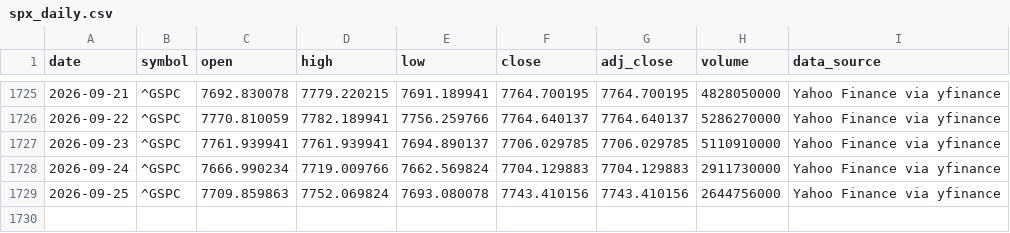
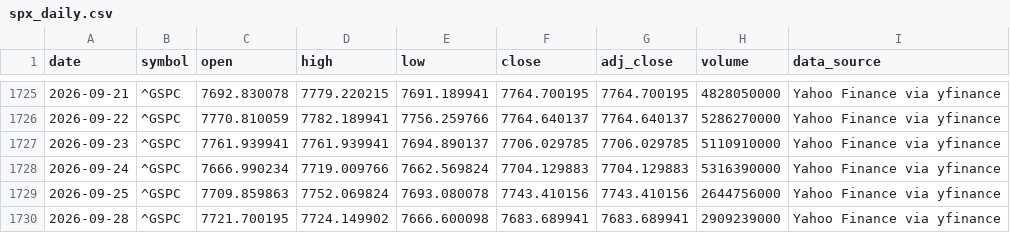
Before and after one commit to george962/FearGreedIndex, a CSV file: data/spx_daily.csv, drawn as a sheet; only a part is shown, gaps mark what is left out.

```diff
--- a/data/spx_daily.csv
+++ b/data/spx_daily.csv
@@ -1727,3 +1727,4 @@ date,symbol,open,high,low,close,adj_close,volume,data_source
 2026-09-23,^GSPC,7761.939941,7761.939941,7694.890137,7706.029785,7706.029785,5110910000,Yahoo Finance via yfinance
-2026-09-24,^GSPC,7666.990234,7719.009766,7662.569824,7704.129883,7704.129883,2911730000,Yahoo Finance via yfinance
+2026-09-24,^GSPC,7666.990234,7719.009766,7662.569824,7704.129883,7704.129883,5316390000,Yahoo Finance via yfinance
 2026-09-25,^GSPC,7709.859863,7752.069824,7693.080078,7743.410156,7743.410156,2644756000,Yahoo Finance via yfinance
+2026-09-28,^GSPC,7721.700195,7724.149902,7666.600098,7683.689941,7683.689941,2909239000,Yahoo Finance via yfinance
```
Also changed, not shown: data/fear_greed_spx_daily.csv, data/signal_ledger.csv.
